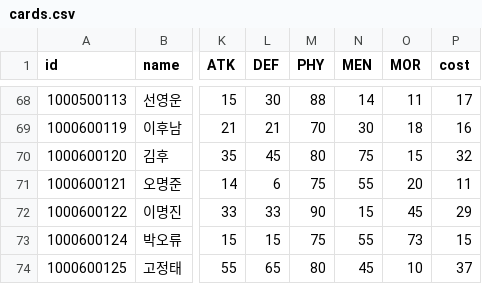
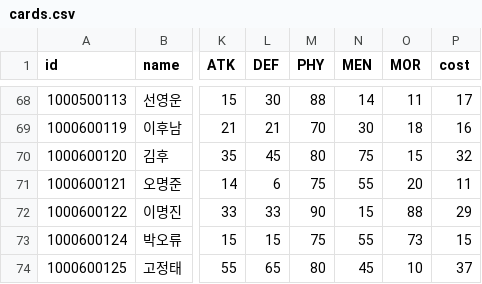
Before and after one commit to steveJea/vr-tcg, a CSV file: data/cards.csv, drawn as a sheet; only a part is shown, gaps mark what is left out; the diff names each change by its address in the sheet, - before the commit and + after, or states it on an @@ line.

Commit message:
data: 이명진(1000600122) MOR 45→88 (#64)

```diff
--- a/data/cards.csv
+++ b/data/cards.csv
-O72 (MOR): 45
+O72 (MOR): 88
```
